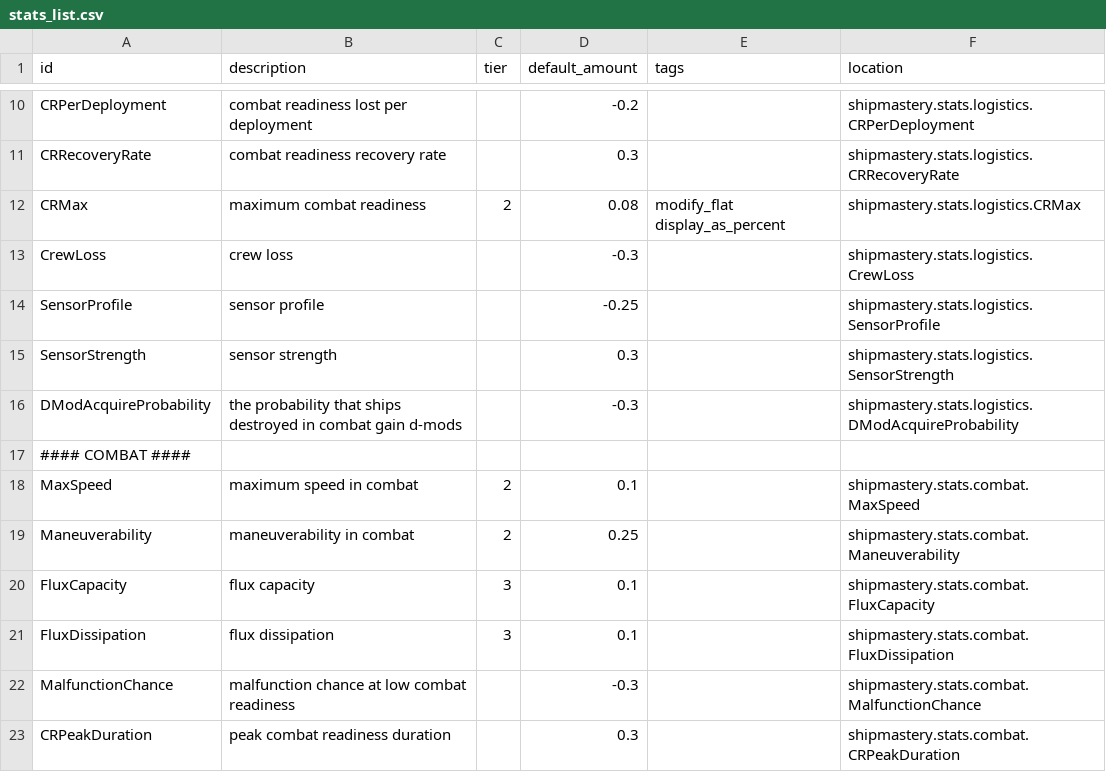
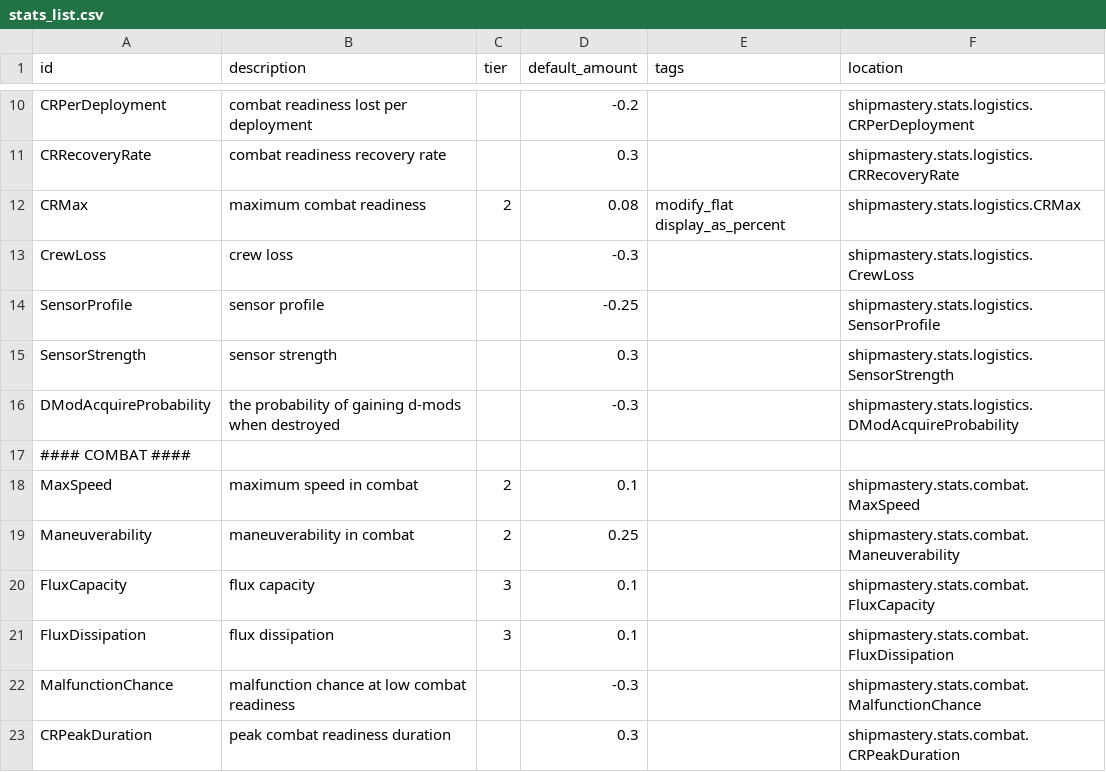
Before and after one commit to qcwxezda/Starsector-Ship-Mastery-System, a CSV file: data/shipmastery/stats_list.csv, drawn as a sheet; only a part is shown, gaps mark what is left out.

```diff
--- a/data/shipmastery/stats_list.csv
+++ b/data/shipmastery/stats_list.csv
@@ -15,3 +15,3 @@ SensorProfile,sensor profile,,-0.25,,shipmastery.stats.logistics.SensorProfile
 SensorStrength,sensor strength,,0.3,,shipmastery.stats.logistics.SensorStrength
-DModAcquireProbability,the probability that ships destroyed in combat gain d-mods,,-0.3,,shipmastery.stats.logistics.DModAcquireProbability
+DModAcquireProbability,the probability of gaining d-mods when destroyed,,-0.3,,shipmastery.stats.logistics.DModAcquireProbability
 #### COMBAT ####
```
Also changed, not shown: data/shipmastery/mastery_list.csv, 6 other files.
